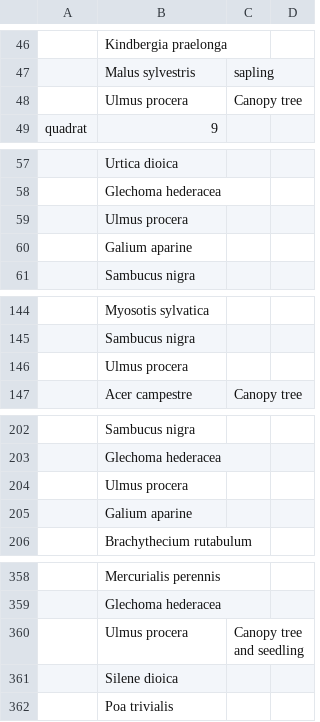
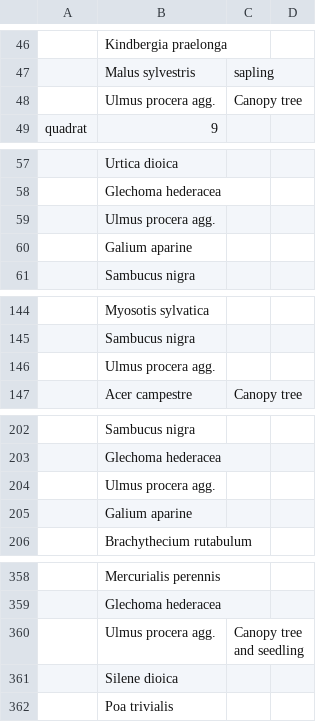
Before and after one commit to joejcollins/atlanta-shore, a CSV file: data/raw/2020-06/data-plant-2020-06-20-MEC.csv, drawn as a sheet; only a part is shown, gaps mark what is left out; the diff covers the shown part only; the diff names each change by its address in the sheet, - before the commit and + after, or states it on an @@ line.

Commit message:
Correction: Ulmus procera agg.

```diff
--- a/data/raw/2020-06/data-plant-2020-06-20-MEC.csv
+++ b/data/raw/2020-06/data-plant-2020-06-20-MEC.csv
-B48: Ulmus procera
+B48: Ulmus procera agg.
-B59: Ulmus procera
+B59: Ulmus procera agg.
-B146: Ulmus procera
+B146: Ulmus procera agg.
-B204: Ulmus procera
+B204: Ulmus procera agg.
-B360: Ulmus procera
+B360: Ulmus procera agg.
```
Also changed, not shown: 3 edited cells elsewhere in this file, data/raw/2019-02/data-plant-2019-02-01-MEC.csv, data/raw/2019-06/data-plant-2019-06-21-MEC.csv, 11 other files.
